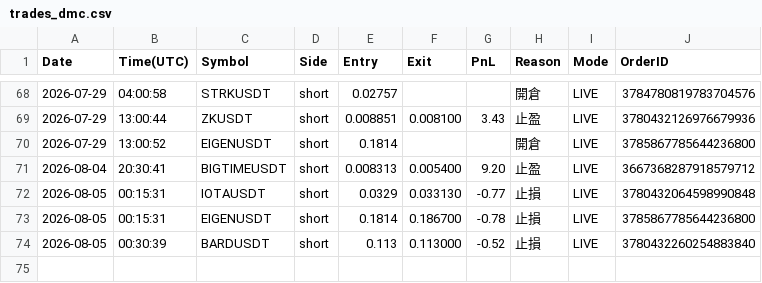
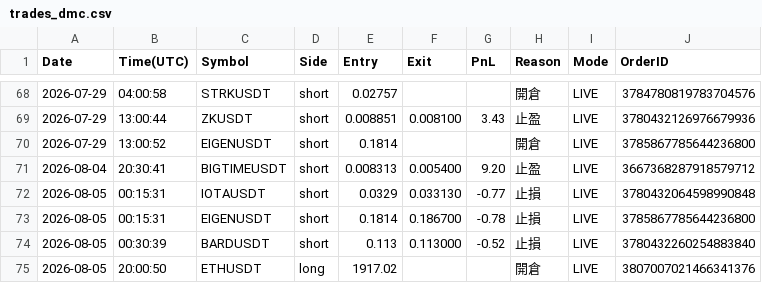
Before and after one commit to RobertChu1996/claude-tradingview-mcp-trading, a CSV file: trades_dmc.csv, drawn as a sheet; only a part is shown, gaps mark what is left out.

```diff
--- a/trades_dmc.csv
+++ b/trades_dmc.csv
@@ -74 +74,2 @@ Date,Time(UTC),Symbol,Side,Entry,Exit,PnL,Reason,Mode,OrderID
 2026-08-05,00:30:39,BARDUSDT,short,0.113,0.113000,-0.52,止損,LIVE,3780432260254883840
+2026-08-05,20:00:50,ETHUSDT,long,1917.02,,,開倉,LIVE,3807007021466341376
```
Also changed, not shown: 5 other files.
